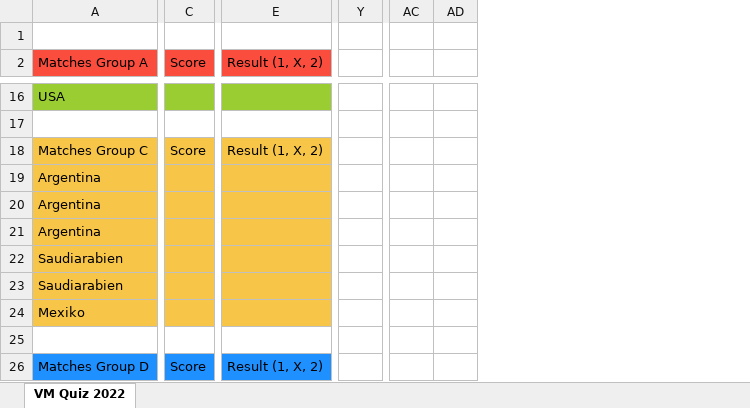
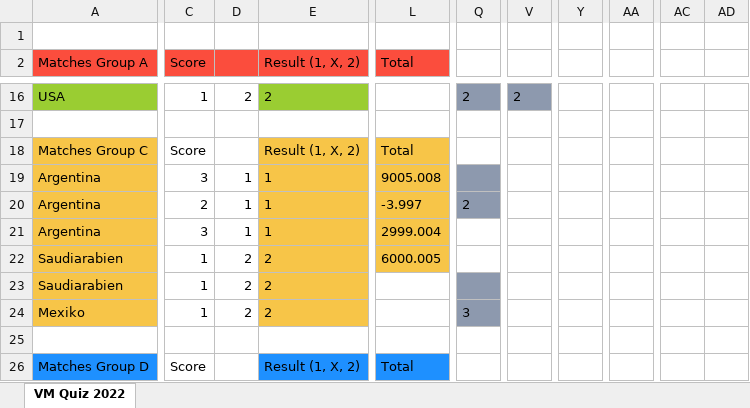
Before and after one commit to fredriknystrom/FIFAWorldCupTip, an Excel workbook: quizes/solution.xlsx, sheet VM Quiz 2022, drawn as a sheet; only a part is shown, gaps mark what is left out; values as stored, in another font and other column widths than the file's, no borders; removed rows and columns are numbered as before the commit, all else as after; the diff covers the shown part only; the diff names each change by its address in the sheet, - before the commit and + after, or states it on an @@ line.

```diff
--- a/quizes/solution.xlsx (sheet VM Quiz 2022)
+++ b/quizes/solution.xlsx (sheet VM Quiz 2022)
+column D, rows 16-24: 2 |  |  | 1 | 1 | 1 | 2 | 2 | 2
@@ column L (Total) unhidden, rows 18-26: Total | 9005.008 | -3.997 | 2999.004 | 6000.005 |  |  |  | Total @@
+column Q, rows 16-24: 2 |  |  |  | 2 |  |  |  | 3
+column V, row 16: 2
-column Y, empty
+column Y, empty
+column AA, empty
-column AC, empty
-column AD, empty
+column AC, empty
+column AD, empty
-C16 fill: #9ACD32
+C16 fill: none
-C16 (Score): (empty)
+C16 (Score): 1
-E16 (Result (1, X, 2)): (empty)
+E16 (Result (1, X, 2)): 2
-C18:C24 fill: #F7C548
+C18:C24 fill: none
-C19 (Score): (empty)
+C19 (Score): 3
-E19:E21 (Result (1, X, 2)): (empty)
+E19:E21 (Result (1, X, 2)): 1
-C20 (Score): (empty)
+C20 (Score): 2
-C21 (Score): (empty)
+C21 (Score): 3
-C22:C24 (Score): (empty)
+C22:C24 (Score): 1
-E22:E24 (Result (1, X, 2)): (empty)
+E22:E24 (Result (1, X, 2)): 2
-C26 fill: #1E90FF
+C26 fill: none
```
Also changed, not shown: 2 added rows, 2 removed rows, 4 removed columns, 222 edited cells and cell formats elsewhere in this sheet, formulas that keep their value, hidden cells, 3 other files.
